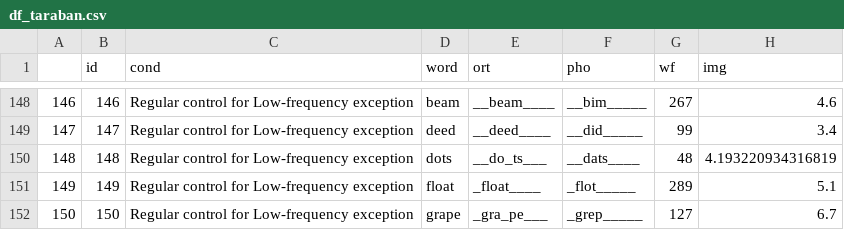
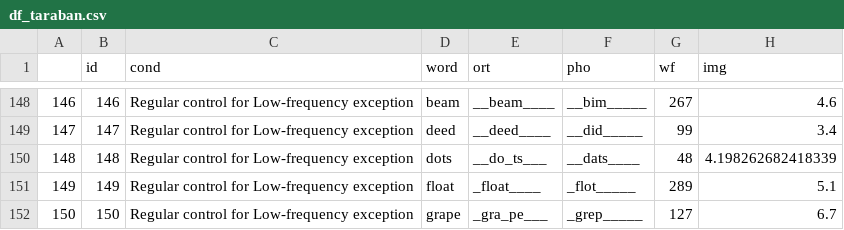
Before and after one commit to JasonLo/triangle_model, a CSV file: dataset/df_taraban.csv, drawn as a sheet; only a part is shown, gaps mark what is left out; the diff covers the shown part only.

```diff
--- a/dataset/df_taraban.csv
+++ b/dataset/df_taraban.csv
@@ -149,3 +149,3 @@
 147,147,Regular control for Low-frequency exception,deed,__deed____,__did_____,99,3.4
-148,148,Regular control for Low-frequency exception,dots,__do_ts___,__dats____,48,4.193220934316819
+148,148,Regular control for Low-frequency exception,dots,__do_ts___,__dats____,48,4.198262682418339
 149,149,Regular control for Low-frequency exception,float,_float____,_flot_____,289,5.1
```
Also changed, not shown: 6 edited cells elsewhere in this file, 5 other files.
